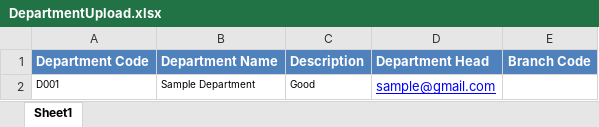
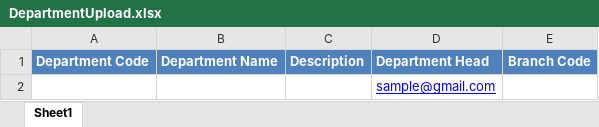
Before and after one commit to JayakumarS/Asset_UI, an Excel workbook: src/assets/files/DepartmentUpload.xlsx, sheet Sheet1, drawn as a sheet; values as stored, in another font and other column widths than the file's, no borders; table styles not drawn; removed rows and columns are numbered as before the commit, all else as after; the diff names each change by its address in the sheet, - before the commit and + after, or states it on an @@ line.

Commit message:
Multiple upload alignment

```diff
--- a/src/assets/files/DepartmentUpload.xlsx (sheet Sheet1)
+++ b/src/assets/files/DepartmentUpload.xlsx (sheet Sheet1)
-row 2: D001 | Sample Department | Good | sample@gmail.com
+row 2:  |  |  | sample@gmail.com
```
Also changed, not shown: src/assets/files/ItemUpload.xlsx, src/assets/files/Manage_Audit.xlsx, 7 other files.
